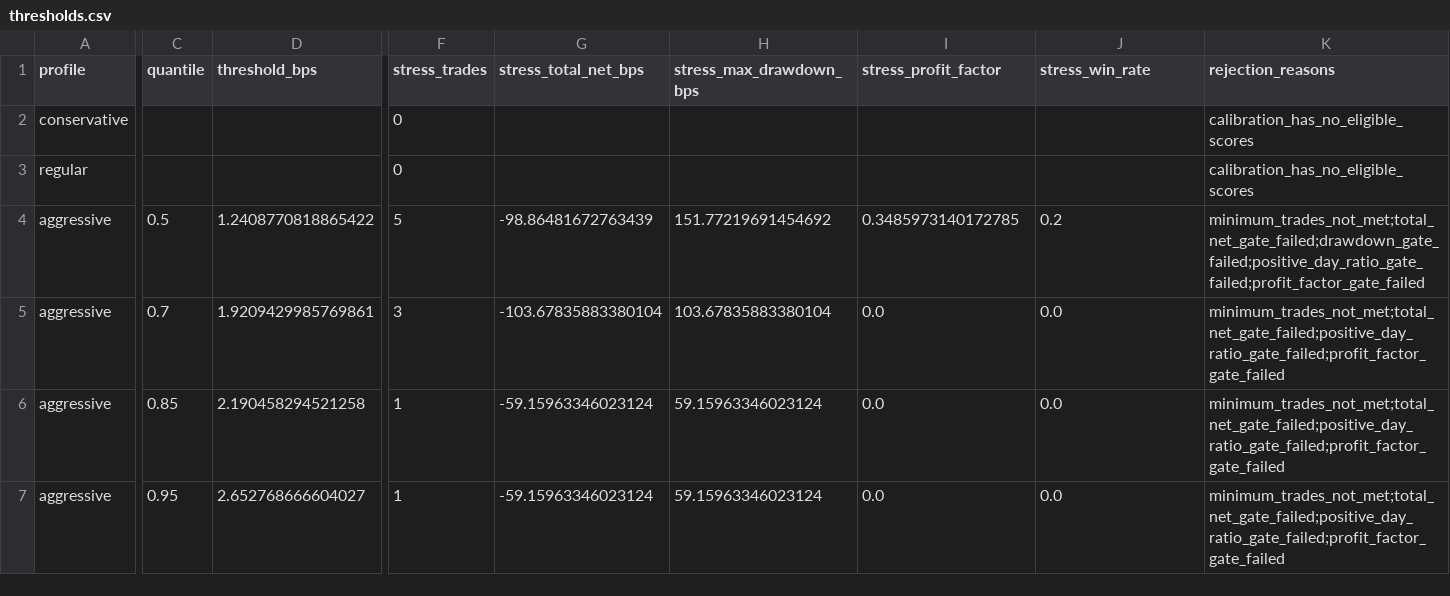
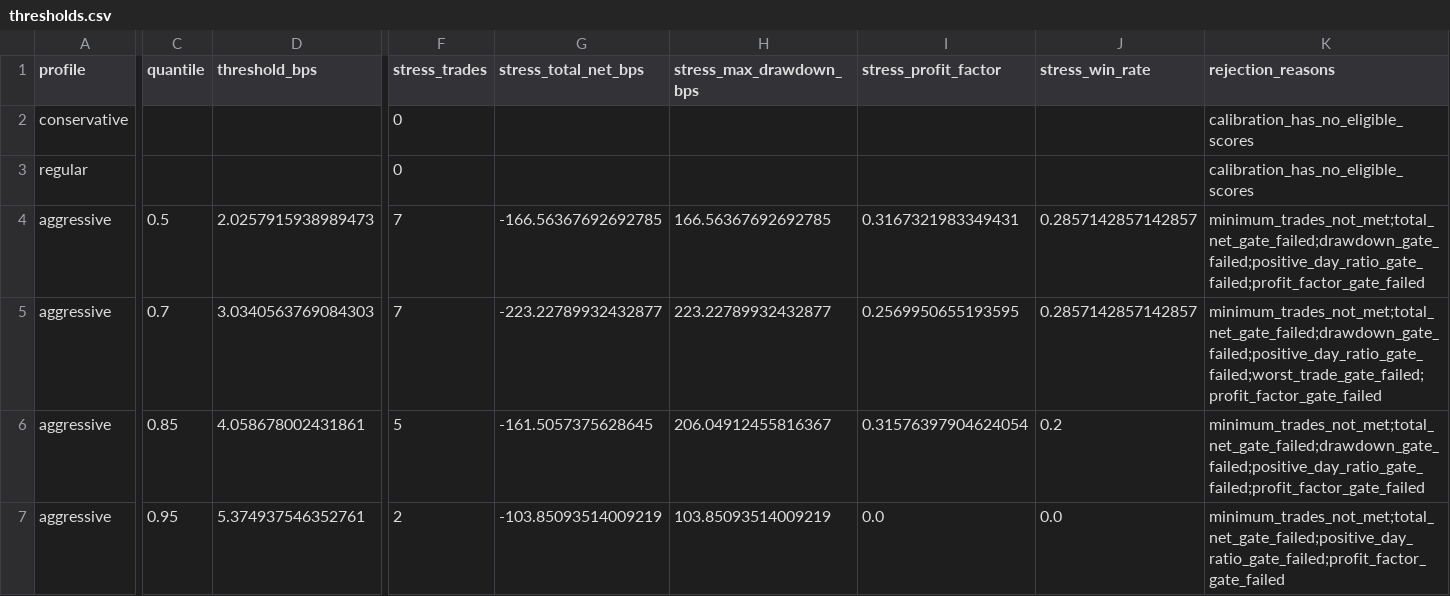
Before and after one commit to strmt7/simple_ai_trading, a CSV file: docs/model-research/action-value/latest/thresholds.csv, drawn as a sheet; only a part is shown, gaps mark what is left out; the diff names each change by its address in the sheet, - before the commit and + after, or states it on an @@ line.

```diff
--- a/docs/model-research/action-value/latest/thresholds.csv
+++ b/docs/model-research/action-value/latest/thresholds.csv
-D4 (threshold_bps): 1.2408770818865422
+D4 (threshold_bps): 2.0257915938989473
-F4 (stress_trades): 5
+F4 (stress_trades): 7
-G4 (stress_total_net_bps): -98.86481672763439
+G4 (stress_total_net_bps): -166.56367692692785
-H4 (stress_max_drawdown_bps): 151.77219691454692
+H4 (stress_max_drawdown_bps): 166.56367692692785
-I4 (stress_profit_factor): 0.3485973140172785
+I4 (stress_profit_factor): 0.3167321983349431
-J4 (stress_win_rate): 0.2
+J4 (stress_win_rate): 0.2857142857142857
-D5 (threshold_bps): 1.9209429985769861
+D5 (threshold_bps): 3.0340563769084303
-F5 (stress_trades): 3
+F5 (stress_trades): 7
-G5 (stress_total_net_bps): -103.67835883380104
+G5 (stress_total_net_bps): -223.22789932432877
-H5 (stress_max_drawdown_bps): 103.67835883380104
+H5 (stress_max_drawdown_bps): 223.22789932432877
-I5 (stress_profit_factor): 0.0
+I5 (stress_profit_factor): 0.2569950655193595
-J5 (stress_win_rate): 0.0
+J5 (stress_win_rate): 0.2857142857142857
-K5 (rejection_reasons): minimum_trades_not_met;total_net_gate_failed;positive_day_ratio_gate_failed;profit_factor_gate_failed
+K5 (rejection_reasons): minimum_trades_not_met;total_net_gate_failed;drawdown_gate_failed;positive_day_ratio_gate_failed;worst_trade_gate_failed;profit_factor_gate_failed
-D6 (threshold_bps): 2.190458294521258
+D6 (threshold_bps): 4.058678002431861
-F6 (stress_trades): 1
+F6 (stress_trades): 5
-G6 (stress_total_net_bps): -59.15963346023124
+G6 (stress_total_net_bps): -161.5057375628645
-H6 (stress_max_drawdown_bps): 59.15963346023124
+H6 (stress_max_drawdown_bps): 206.04912455816367
-I6 (stress_profit_factor): 0.0
+I6 (stress_profit_factor): 0.31576397904624054
-J6 (stress_win_rate): 0.0
+J6 (stress_win_rate): 0.2
-K6 (rejection_reasons): minimum_trades_not_met;total_net_gate_failed;positive_day_ratio_gate_failed;profit_factor_gate_failed
+K6 (rejection_reasons): minimum_trades_not_met;total_net_gate_failed;drawdown_gate_failed;positive_day_ratio_gate_failed;profit_factor_gate_failed
-D7 (threshold_bps): 2.652768666604027
+D7 (threshold_bps): 5.374937546352761
-F7 (stress_trades): 1
+F7 (stress_trades): 2
-G7 (stress_total_net_bps): -59.15963346023124
+G7 (stress_total_net_bps): -103.85093514009219
-H7 (stress_max_drawdown_bps): 59.15963346023124
+H7 (stress_max_drawdown_bps): 103.85093514009219
```
Also changed, not shown: docs/model-research/action-value/latest/forecast.csv, docs/model-research/action-value/latest/profiles.csv, 18 other files.
